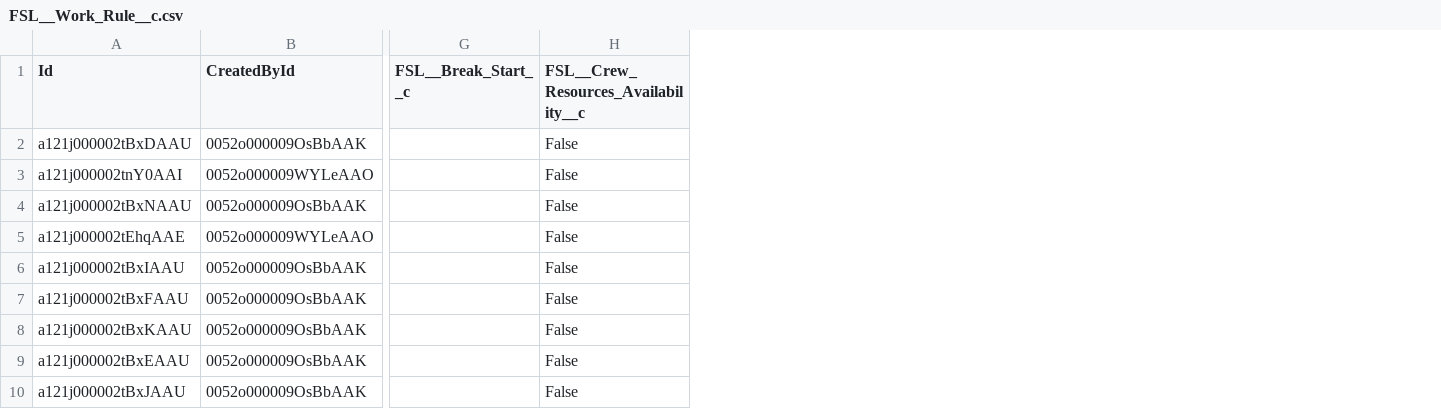
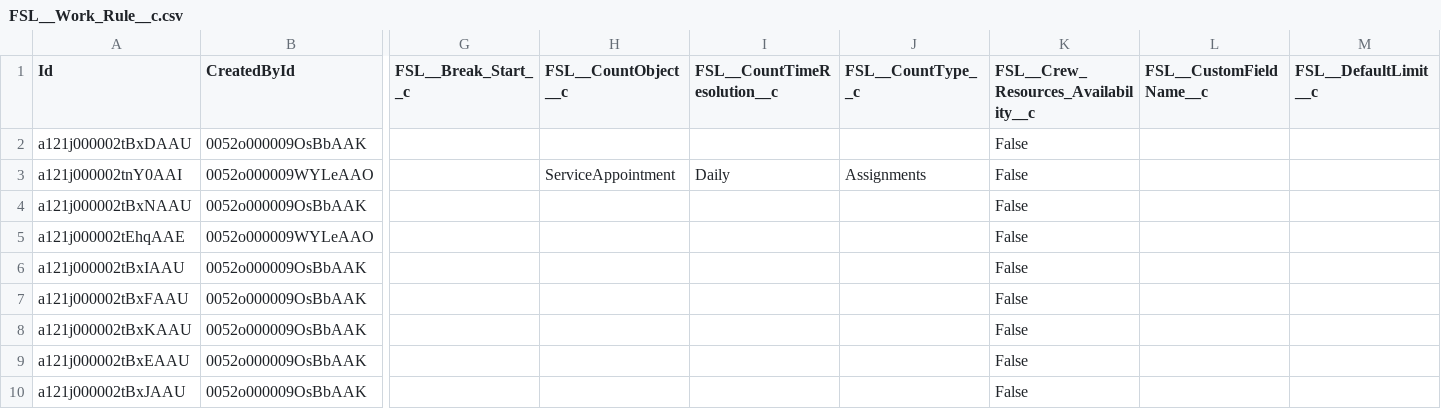
Before and after one commit to navikt/crm-hot-referansedata, a CSV file: data/FSL__Work_Rule__c.csv, drawn as a sheet; only a part is shown, gaps mark what is left out; the diff names each change by its address in the sheet, - before the commit and + after, or states it on an @@ line.

```diff
--- a/data/FSL__Work_Rule__c.csv
+++ b/data/FSL__Work_Rule__c.csv
+column H (FSL__CountObject__c), row 3: ServiceAppointment
+column I (FSL__CountTimeResolution__c), row 3: Daily
+column J (FSL__CountType__c), row 3: Assignments
+column L (FSL__CustomFieldName__c), empty
+column M (FSL__DefaultLimit__c), empty
```
Also changed, not shown: data/FSL__Service_Goal__c.csv.
